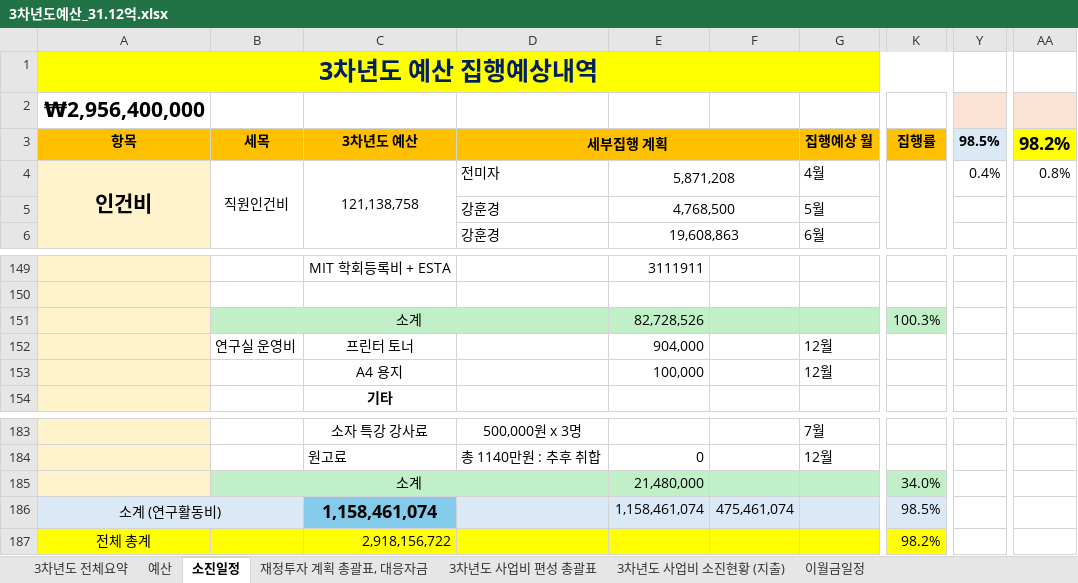
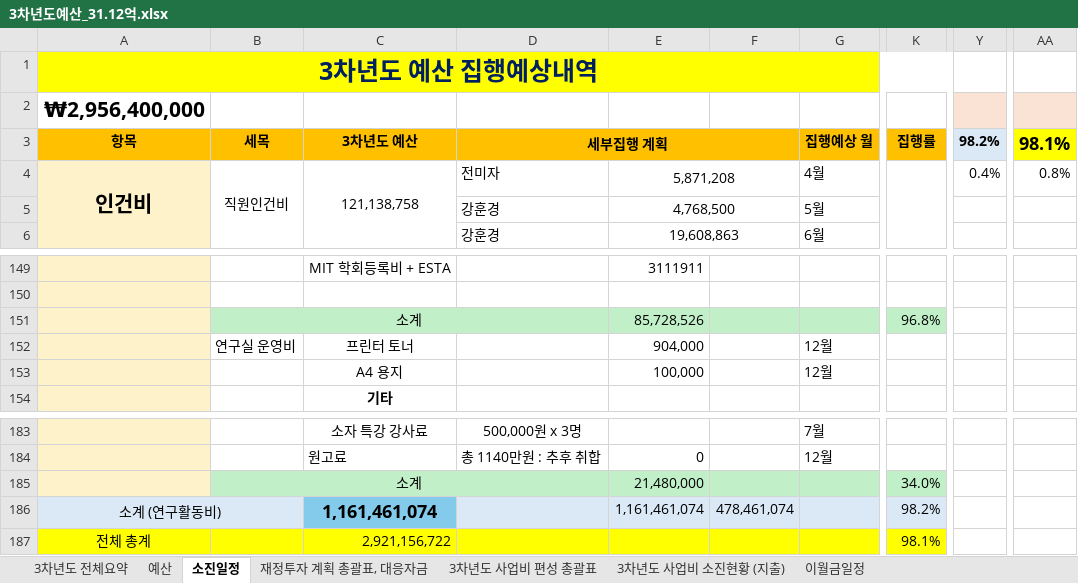
Before and after one commit to vectorcont62-dev/SSSU-third, an Excel workbook: 3차년도예산_31.12억.xlsx, sheet 소진일정, drawn as a sheet; only a part is shown, gaps mark what is left out; values as stored, in another font and other column widths than the file's, no borders; charts and pictures not drawn; the diff names each change by its address in the sheet, - before the commit and + after, or states it on an @@ line.

```diff
--- a/3차년도예산_31.12억.xlsx (sheet 소진일정)
+++ b/3차년도예산_31.12억.xlsx (sheet 소진일정)
-Y3: 98.5%
+Y3: 98.2%
-AA3: 98.2%
+AA3: 98.1%
-E151: 82,728,526
+E151: 85,728,526
-K151: 100.3%
+K151: 96.8%
-C186: 1,158,461,074
+C186: 1,161,461,074
-E186: 1,158,461,074
+E186: 1,161,461,074
-F186: 475,461,074
+F186: 478,461,074
-K186: 98.5%
+K186: 98.2%
-C187: 2,918,156,722
+C187: 2,921,156,722
-K187: 98.2%
+K187: 98.1%
```
Also changed, not shown: sheet 3차년도 전체요약, sheet 재정투자 계획 총괄표, 대응자금, sheet 3차년도 사업비 편성 총괄표, sheet 예산, sheet 3차년도 사업비 소진현황 (지출), 12 other files.
